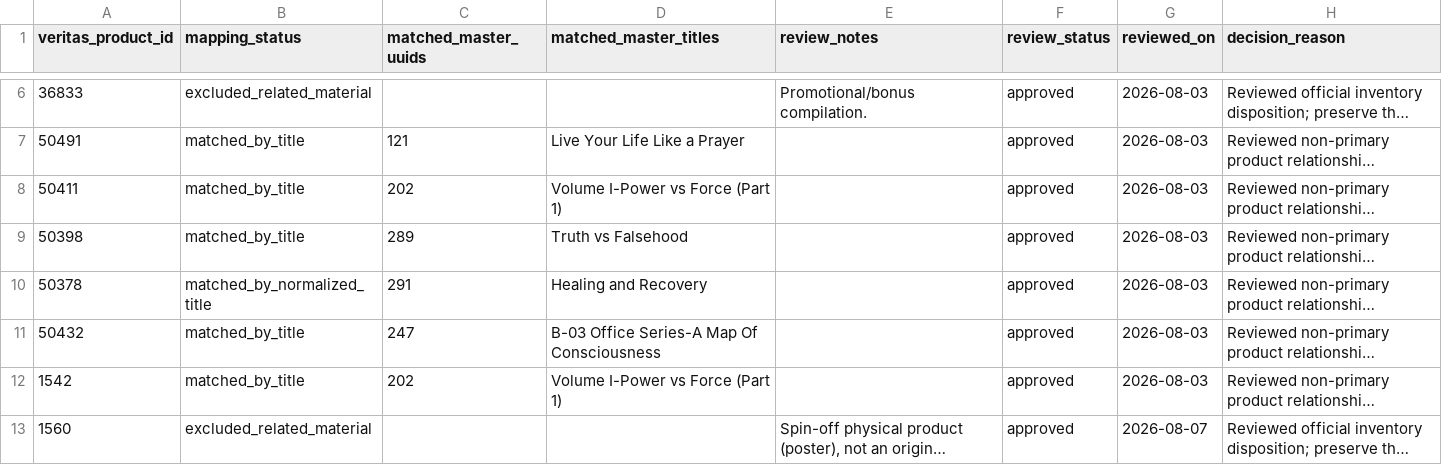
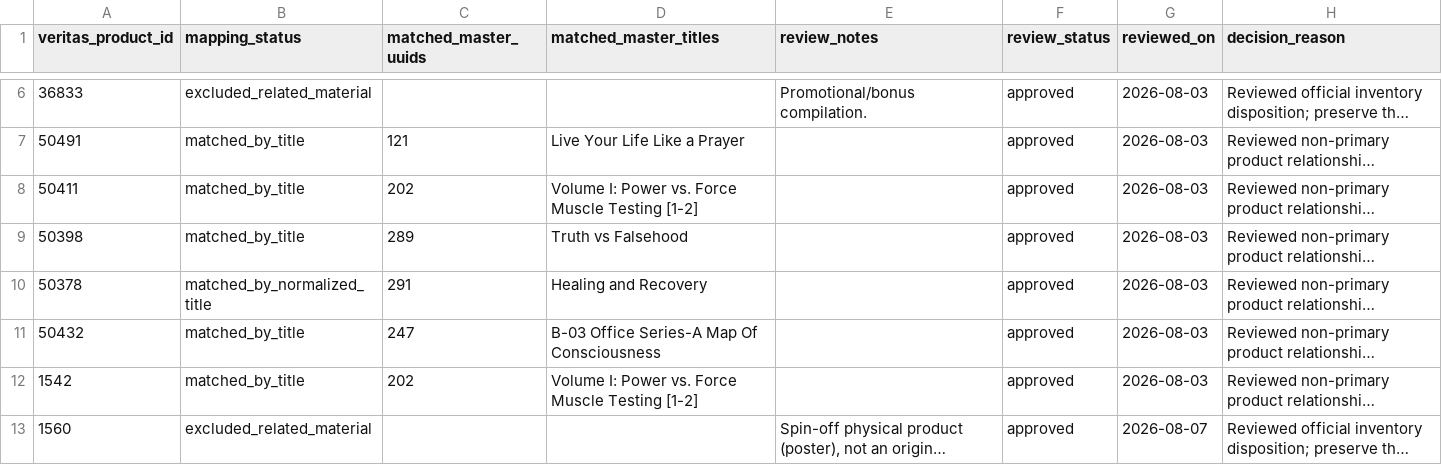
Before and after one commit to 56eli/docsheet, a CSV file: data/veritas_mapping_decisions.csv, drawn as a sheet; only a part is shown, gaps mark what is left out; long unchanged cells end in …; the diff names each change by its address in the sheet, - before the commit and + after, or states it on an @@ line.

Commit message:
Fix Volume Series title inconsistencies
Use official Veritas titles with part notation [1-X]:
- Volume I: Power vs. Force Muscle Testing [1-2]/[2-2]
- Volume II: Consciousness and Addiction [1-2]/[2-2]
- Volume III: Advanced States of Consciousness [1-2]/[2-2]
- Volume IV: Consciousness: How to Tell the Truth About Anything [1-2]/[2-2]
- Volume V: Undoing the Barriers to Spiritual Progress [1-3]/[2-3]/[3-3]
- Volume VI: How to Raise Your Level of Consciousness (single)
- Volume VII: A Conversation with Knowingness (single)

Updated files:
- migration_review_ledger.csv (proposed_title)
- research_master_draft.csv (title, title_source)
- filename_proposal_YYYYMM.csv (title, clean_title)
- veritas_official_products.csv (matched_master_titles)
- veritas_mapping_decisions.csv (matched_master_titles)
- All generated docs/*.json files
- test_pipeline.py (updated expected clean_title values)

Co-authored-by: arena-agent <297053741+arena-agent@users.noreply.github.com>

```diff
--- a/data/veritas_mapping_decisions.csv
+++ b/data/veritas_mapping_decisions.csv
-D8 (matched_master_titles): Volume I-Power vs Force (Part 1)
+D8 (matched_master_titles): Volume I: Power vs. Force Muscle Testing [1-2]
-D12 (matched_master_titles): Volume I-Power vs Force (Part 1)
+D12 (matched_master_titles): Volume I: Power vs. Force Muscle Testing [1-2]
```
Also changed, not shown: data/filename_proposal_YYYYMM.csv, data/research_master_draft.csv, 10 other files.
